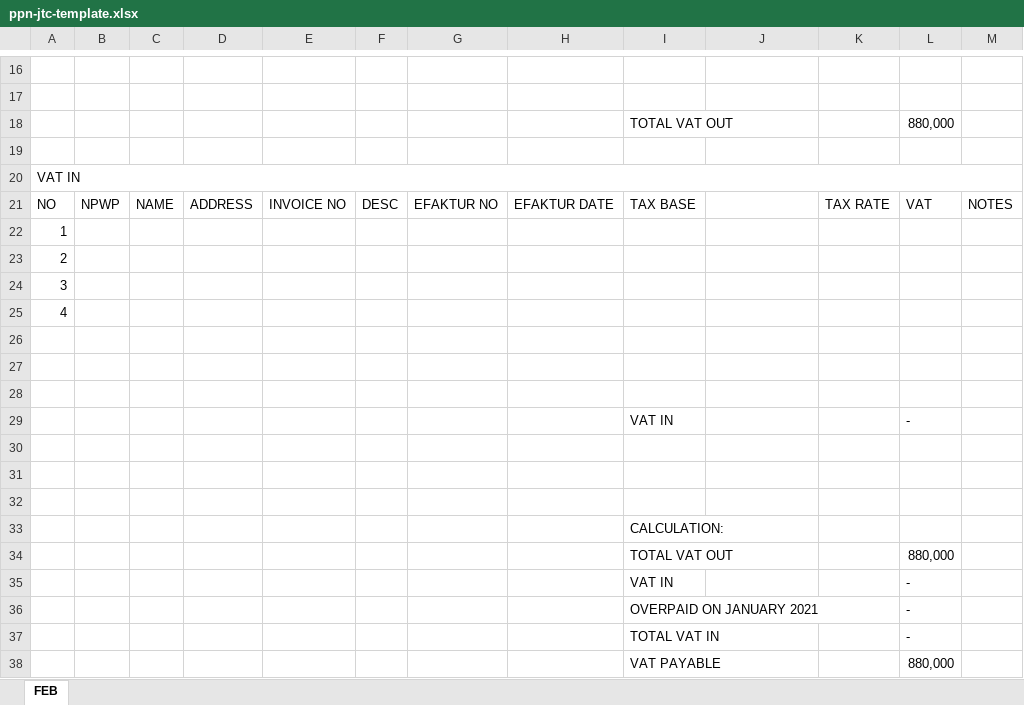
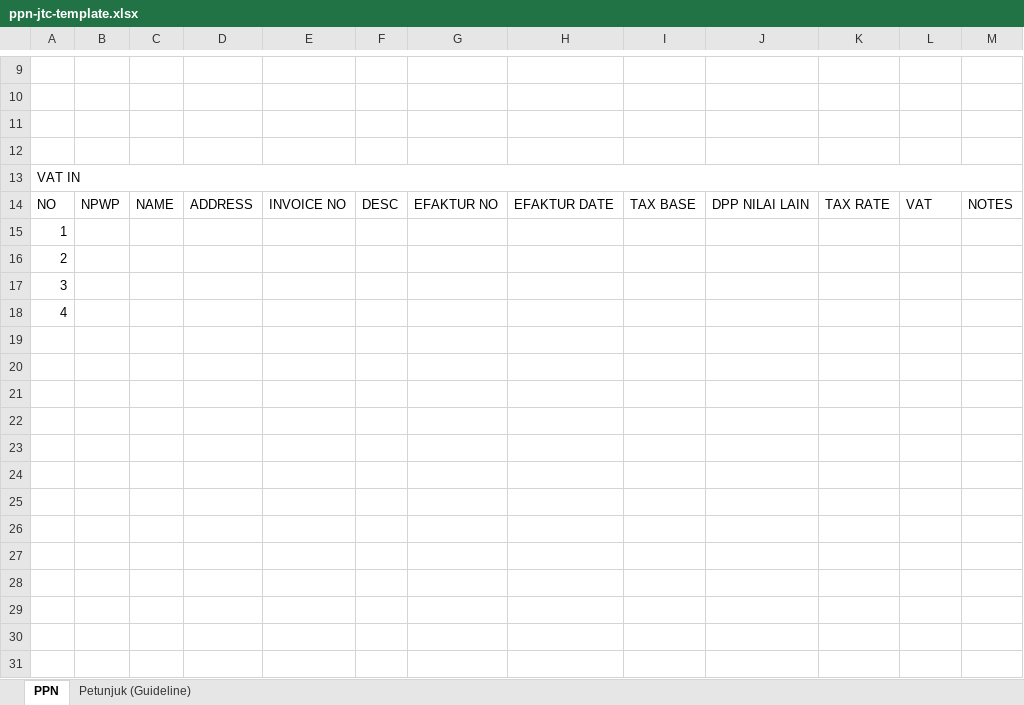
Before and after one commit to changryeul/ai-pajak, an Excel workbook: public/templates/ppn-jtc-template.xlsx, sheet PPN, drawn as a sheet; only a part is shown, gaps mark what is left out; values as stored, in another font and other column widths than the file's, no cell formats; removed rows and columns are numbered as before the commit, all else as after; the diff covers the shown part only; the diff names each change by its address in the sheet, - before the commit and + after, or states it on an @@ line.

```diff
--- a/public/templates/ppn-jtc-template.xlsx (sheet PPN)
+++ b/public/templates/ppn-jtc-template.xlsx (sheet PPN)
-sheet tab: FEB
+sheet tab: PPN
+sheet tab: Petunjuk (Guideline)
-row 11:  |  |  |  |  |  |  |  | TOTAL VAT OUT |  |  | 880,000
+row 11: (empty)
-J14: (empty)
+J14: DPP NILAI LAIN
-row 26: (empty)
-row 27: (empty)
-row 28: (empty)
-row 29:  |  |  |  |  |  |  |  | VAT IN |  |  | -
-row 30: (empty)
-row 31: (empty)
-row 32: (empty)
-row 33:  |  |  |  |  |  |  |  | CALCULATION:
-row 34:  |  |  |  |  |  |  |  | TOTAL VAT OUT |  |  | 880,000
-row 35:  |  |  |  |  |  |  |  | VAT IN |  |  | -
-row 36:  |  |  |  |  |  |  |  | OVERPAID ON JANUARY 2021 |  |  | -
-row 37:  |  |  |  |  |  |  |  | TOTAL VAT IN |  |  | -
-row 38:  |  |  |  |  |  |  |  | VAT PAYABLE |  |  | 880,000
```
Also changed, not shown: 7 removed rows and 1 edited cell elsewhere in this sheet, cell formats, formulas that keep their value, public/templates/wht-onesheet-template-jtc.xlsx, 2 other files.
